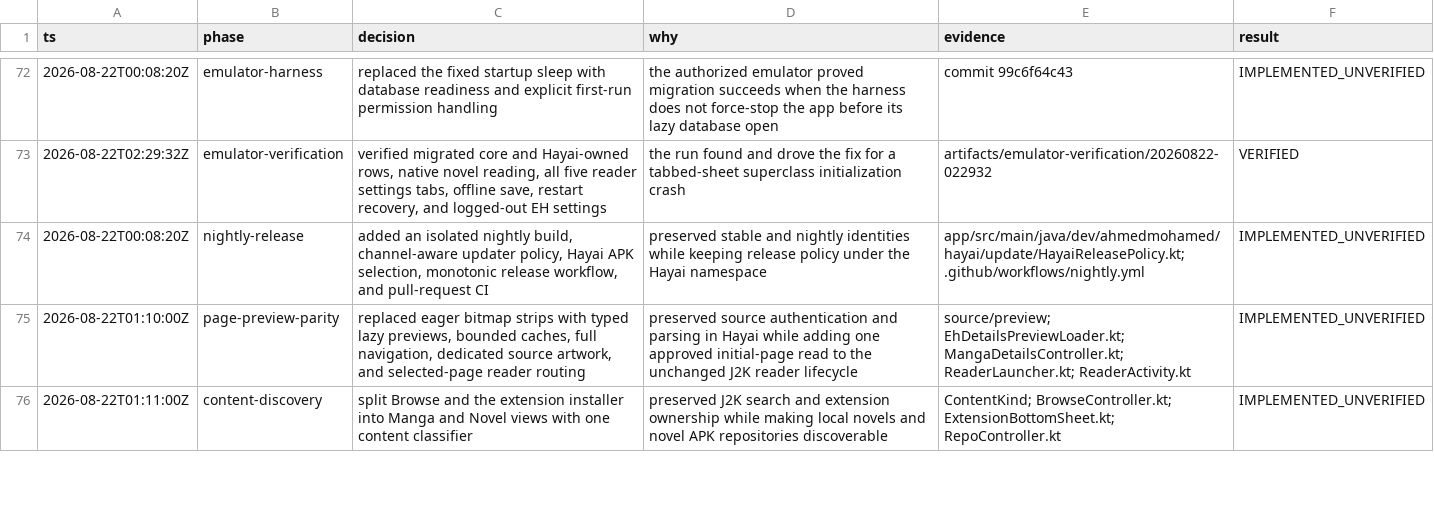
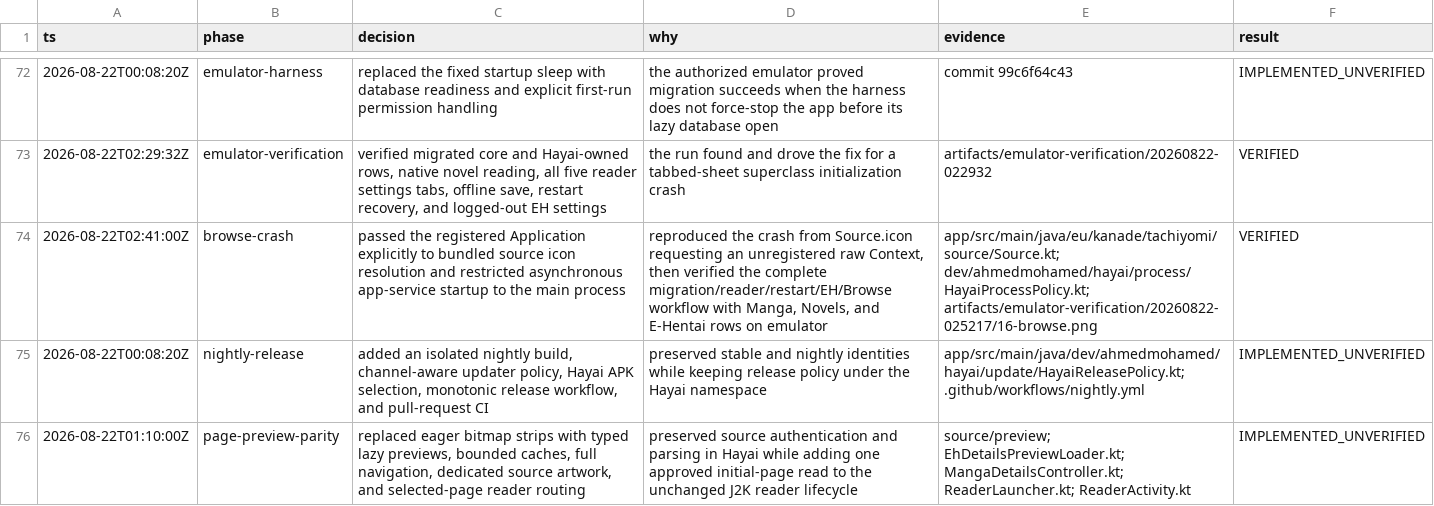
Before and after one commit to HayaiApp/hayai, a TSV file: .audit/j2k-reset.tsv, drawn as a sheet; only a part is shown, gaps mark what is left out; the shorter side is filled out with more unchanged rows.

Commit message:
Fix Browse source icon crash

```diff
--- a/.audit/j2k-reset.tsv
+++ b/.audit/j2k-reset.tsv
@@ -73,2 +73,3 @@ ts	phase	decision	why	evidence	result
 2026-08-22T02:29:32Z	emulator-verification	verified migrated core and Hayai-owned rows, native novel reading, all five reader settings tabs, offline save, restart recovery, and logged-out EH settings	the run found and drove the fix for a tabbed-sheet superclass initialization crash	artifacts/emulator-verification/20260822-022932	VERIFIED
+2026-08-22T02:41:00Z	browse-crash	passed the registered Application explicitly to bundled source icon resolution and restricted asynchronous app-service startup to the main process	reproduced the crash from Source.icon requesting an unregistered raw Context, then verified the complete migration/reader/restart/EH/Browse workflow with Manga, Novels, and E-Hentai rows on emulator	app/src/main/java/eu/kanade/tachiyomi/source/Source.kt; dev/ahmedmohamed/hayai/process/HayaiProcessPolicy.kt; artifacts/emulator-verification/20260822-025217/16-browse.png	VERIFIED
 2026-08-22T00:08:20Z	nightly-release	added an isolated nightly build, channel-aware updater policy, Hayai APK selection, monotonic release workflow, and pull-request CI	preserved stable and nightly identities while keeping release policy under the Hayai namespace	app/src/main/java/dev/ahmedmohamed/hayai/update/HayaiReleasePolicy.kt; .github/workflows/nightly.yml	IMPLEMENTED_UNVERIFIED
```
Also changed, not shown: 5 other files.
